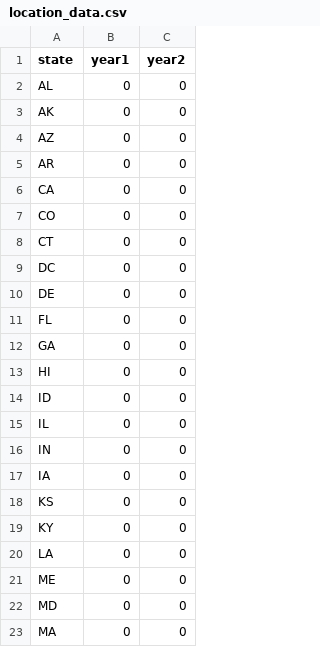
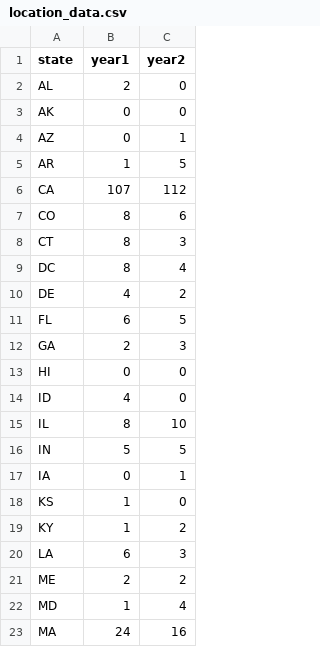
Before and after one commit to andrea-couto/Python-Dash-Graphs, a CSV file: location_data.csv, drawn as a sheet; only a part is shown; the diff covers the shown part only.

```diff
--- a/location_data.csv
+++ b/location_data.csv
@@ -1,23 +1,23 @@
 state,year1,year2
-AL,0,0
+AL,2,0
 AK,0,0
-AZ,0,0
-AR,0,0
-CA,0,0
-CO,0,0
-CT,0,0
-DC,0,0
-DE,0,0
-FL,0,0
-GA,0,0
+AZ,0,1
+AR,1,5
+CA,107,112
+CO,8,6
+CT,8,3
+DC,8,4
+DE,4,2
+FL,6,5
+GA,2,3
 HI,0,0
-ID,0,0
-IL,0,0
-IN,0,0
-IA,0,0
-KS,0,0
-KY,0,0
-LA,0,0
-ME,0,0
-MD,0,0
-MA,0,0
+ID,4,0
+IL,8,10
+IN,5,5
+IA,0,1
+KS,1,0
+KY,1,2
+LA,6,3
+ME,2,2
+MD,1,4
+MA,24,16
```
Also changed, not shown: 44 edited cells elsewhere in this file, 2 other files.
